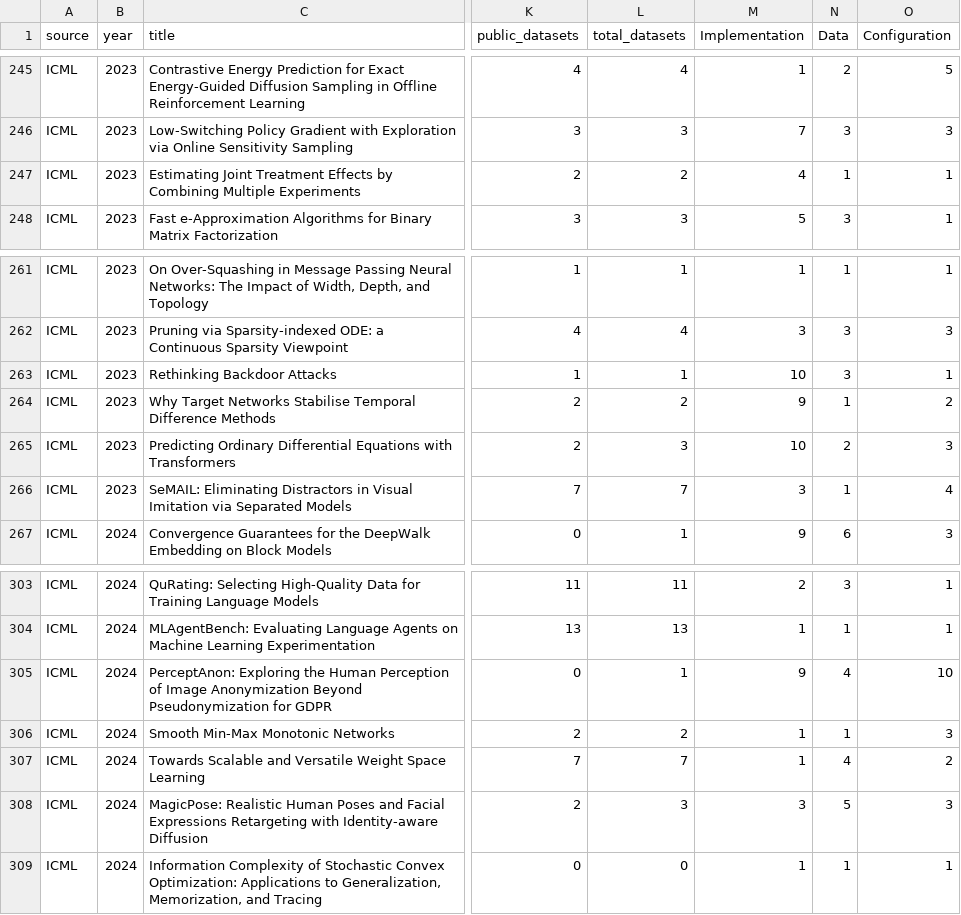
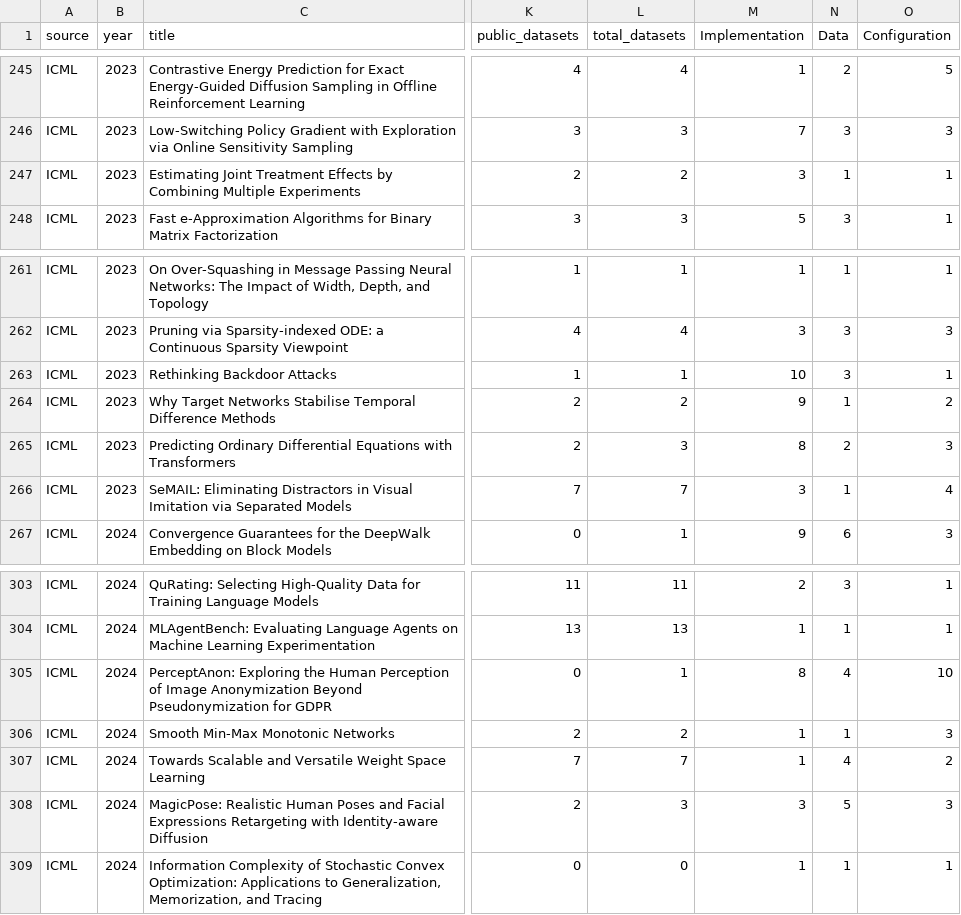
Before and after one commit to thijssnelleman/CostOfReproducibility, a CSV file: reviews.csv, drawn as a sheet; only a part is shown, gaps mark what is left out; the diff names each change by its address in the sheet, - before the commit and + after, or states it on an @@ line.

```diff
--- a/reviews.csv
+++ b/reviews.csv
-M247 (Implementation): 4
+M247 (Implementation): 3
-M265 (Implementation): 10
+M265 (Implementation): 8
-M305 (Implementation): 9
+M305 (Implementation): 8
```
Also changed, not shown: 4 other files.
